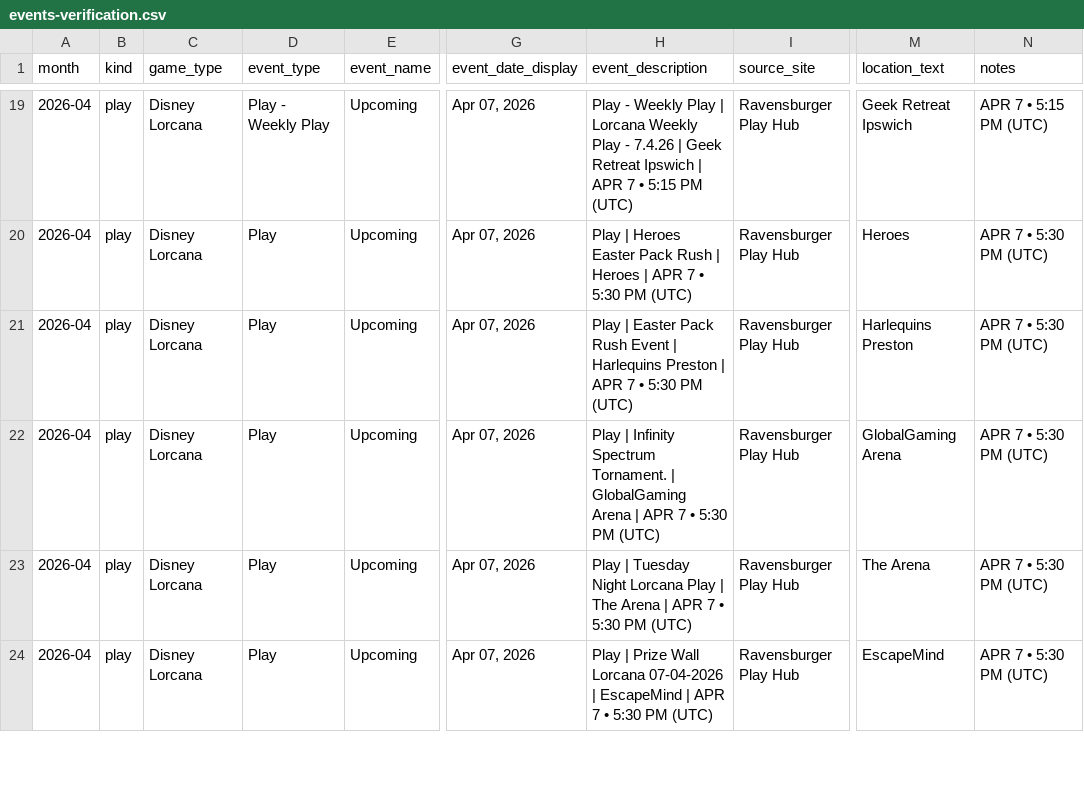
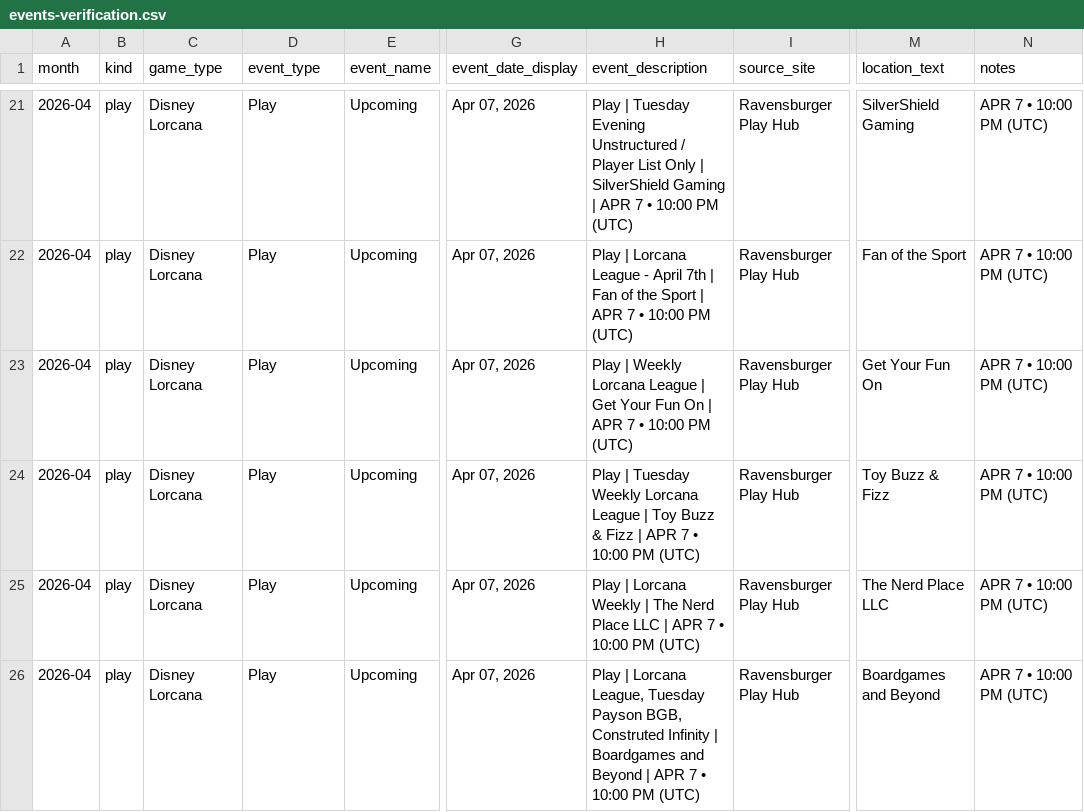
Before and after one commit to nach-dev/tcg-event-scraper, a CSV file: site/data/events-verification.csv, drawn as a sheet; only a part is shown, gaps mark what is left out; addresses are those after the commit; the diff covers the shown part only; the diff names each change by its address in the sheet, - before the commit and + after, or states it on an @@ line.

```diff
--- a/site/data/events-verification.csv
+++ b/site/data/events-verification.csv
-D21 (event_type): Play - Weekly Play
+D21 (event_type): Play
-H21 (event_description): Play - Weekly Play | Lorcana Weekly Play - 7.4.26 | Geek Retreat Ipswich | APR 7 • 5:15 PM (UTC)
+H21 (event_description): Play | Tuesday Evening Unstructured / Player List Only | SilverShield Gaming | APR 7 • 10:00 PM (UTC)
-M21 (location_text): Geek Retreat Ipswich
+M21 (location_text): SilverShield Gaming
-N21 (notes): APR 7 • 5:15 PM (UTC)
+N21 (notes): APR 7 • 10:00 PM (UTC)
-H22 (event_description): Play | Heroes Easter Pack Rush | Heroes | APR 7 • 5:30 PM (UTC)
+H22 (event_description): Play | Lorcana League - April 7th | Fan of the Sport | APR 7 • 10:00 PM (UTC)
-M22 (location_text): Heroes
+M22 (location_text): Fan of the Sport
-N22:N26 (notes): APR 7 • 5:30 PM (UTC)
+N22:N26 (notes): APR 7 • 10:00 PM (UTC)
-H23 (event_description): Play | Easter Pack Rush Event | Harlequins Preston | APR 7 • 5:30 PM (UTC)
+H23 (event_description): Play | Weekly Lorcana League | Get Your Fun On | APR 7 • 10:00 PM (UTC)
-M23 (location_text): Harlequins Preston
+M23 (location_text): Get Your Fun On
-H24 (event_description): Play | Infinity Spectrum Tornament. | GlobalGaming Arena | APR 7 • 5:30 PM (UTC)
+H24 (event_description): Play | Tuesday Weekly Lorcana League | Toy Buzz & Fizz | APR 7 • 10:00 PM (UTC)
-M24 (location_text): GlobalGaming Arena
+M24 (location_text): Toy Buzz & Fizz
-H25 (event_description): Play | Tuesday Night Lorcana Play | The Arena | APR 7 • 5:30 PM (UTC)
+H25 (event_description): Play | Lorcana Weekly | The Nerd Place LLC | APR 7 • 10:00 PM (UTC)
-M25 (location_text): The Arena
+M25 (location_text): The Nerd Place LLC
-H26 (event_description): Play | Prize Wall Lorcana 07-04-2026 | EscapeMind | APR 7 • 5:30 PM (UTC)
+H26 (event_description): Play | Lorcana League, Tuesday Payson BGB, Construted Infinity | Boardgames and Beyond | APR 7 • 10:00 PM (UTC)
-M26 (location_text): EscapeMind
+M26 (location_text): Boardgames and Beyond
```
Also changed, not shown: 3 added rows, 2 removed rows and 105 edited cells elsewhere in this file, 1 other file.
